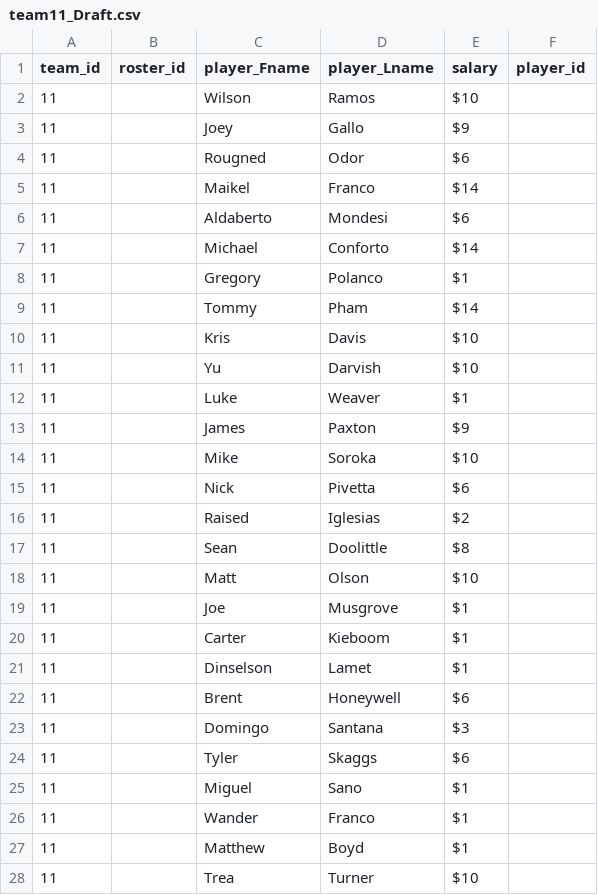
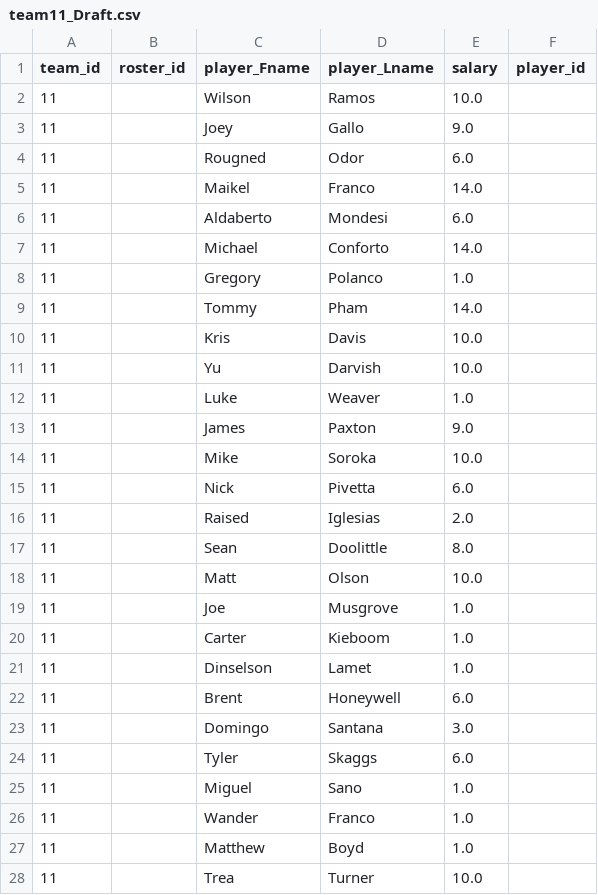
Before and after one commit to ttaylor14/PNation, a CSV file: teams/team11_Draft.csv, drawn as a sheet; only a part is shown; the diff covers the shown part only.

```diff
--- a/teams/team11_Draft.csv
+++ b/teams/team11_Draft.csv
@@ -1,28 +1,28 @@
 team_id,roster_id,player_Fname,player_Lname,salary,player_id
-11,,Wilson,Ramos,$10,
-11,,Joey,Gallo,$9,
-11,,Rougned,Odor,$6,
-11,,Maikel,Franco,$14,
-11,,Aldaberto,Mondesi,$6,
-11,,Michael,Conforto,$14,
-11,,Gregory,Polanco,$1,
-11,,Tommy,Pham,$14,
-11,,Kris,Davis,$10,
-11,,Yu,Darvish,$10,
-11,,Luke,Weaver,$1,
-11,,James,Paxton,$9,
-11,,Mike,Soroka,$10,
-11,,Nick,Pivetta,$6,
-11,,Raised,Iglesias,$2,
-11,,Sean,Doolittle,$8,
-11,,Matt,Olson,$10,
-11,,Joe,Musgrove,$1,
-11,,Carter,Kieboom,$1,
-11,,Dinselson,Lamet,$1,
-11,,Brent,Honeywell,$6,
-11,,Domingo,Santana,$3,
-11,,Tyler,Skaggs,$6,
-11,,Miguel,Sano,$1,
-11,,Wander,Franco,$1,
-11,,Matthew,Boyd,$1,
-11,,Trea,Turner,$10,
+11,,Wilson,Ramos,10.0,
+11,,Joey,Gallo,9.0,
+11,,Rougned,Odor,6.0,
+11,,Maikel,Franco,14.0,
+11,,Aldaberto,Mondesi,6.0,
+11,,Michael,Conforto,14.0,
+11,,Gregory,Polanco,1.0,
+11,,Tommy,Pham,14.0,
+11,,Kris,Davis,10.0,
+11,,Yu,Darvish,10.0,
+11,,Luke,Weaver,1.0,
+11,,James,Paxton,9.0,
+11,,Mike,Soroka,10.0,
+11,,Nick,Pivetta,6.0,
+11,,Raised,Iglesias,2.0,
+11,,Sean,Doolittle,8.0,
+11,,Matt,Olson,10.0,
+11,,Joe,Musgrove,1.0,
+11,,Carter,Kieboom,1.0,
+11,,Dinselson,Lamet,1.0,
+11,,Brent,Honeywell,6.0,
+11,,Domingo,Santana,3.0,
+11,,Tyler,Skaggs,6.0,
+11,,Miguel,Sano,1.0,
+11,,Wander,Franco,1.0,
+11,,Matthew,Boyd,1.0,
+11,,Trea,Turner,10.0,
```
Also changed, not shown: 1 edited cell elsewhere in this file, data/rosters.csv, teams/team14_Draft.csv, 13 other files.
